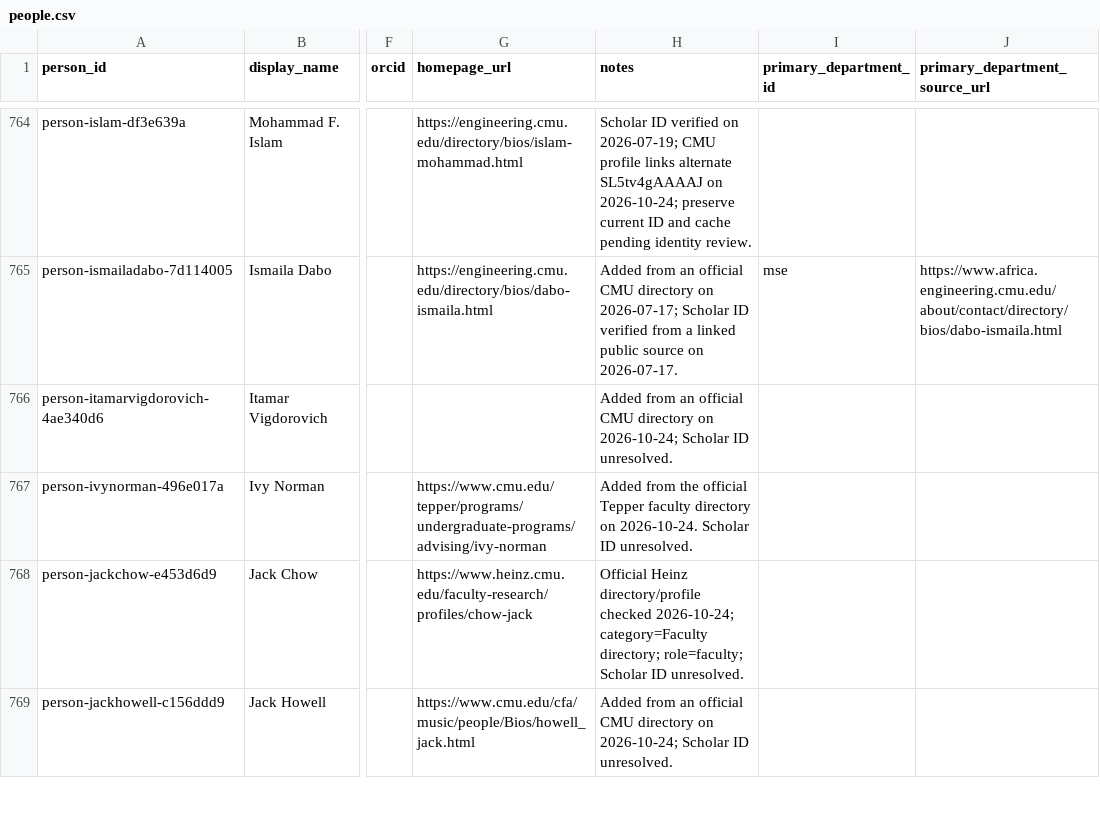
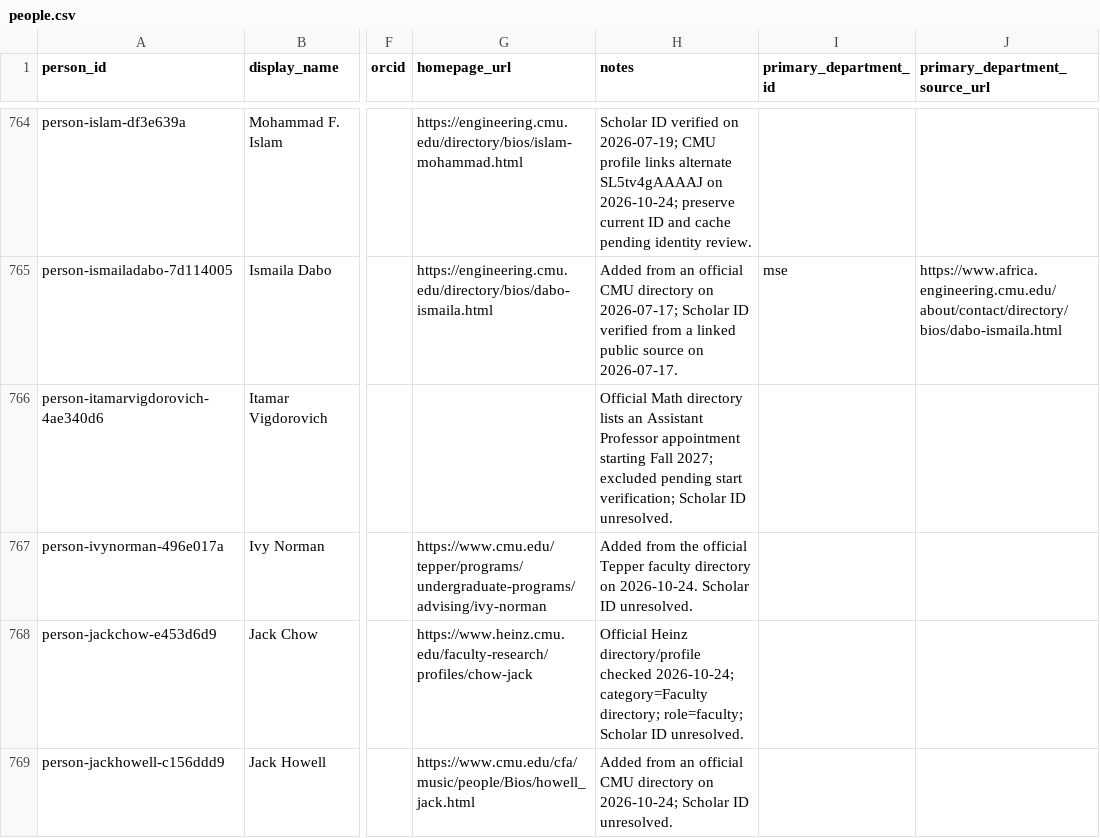
Before and after one commit to cmccomb/map-of-research, a CSV file: registry/people.csv, drawn as a sheet; only a part is shown, gaps mark what is left out; the diff names each change by its address in the sheet, - before the commit and + after, or states it on an @@ line.

Commit message:
Exclude future Mathematical Sciences appointment until Fall 2027

```diff
--- a/registry/people.csv
+++ b/registry/people.csv
-H766 (notes): Added from an official CMU directory on 2026-10-24; Scholar ID…
+H766 (notes): Official Math directory lists an Assistant Professor appointment starting Fall 2027; excluded pending start verification; Scholar ID…
```
Also changed, not shown: registry/memberships.csv, registry/reviews/2026-10-24-mcs-source.csv, 2 other files.
